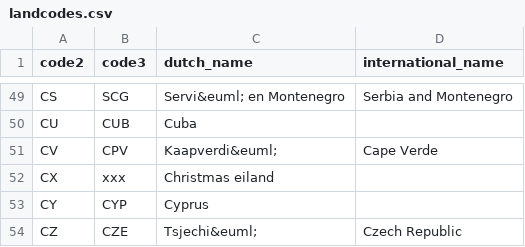
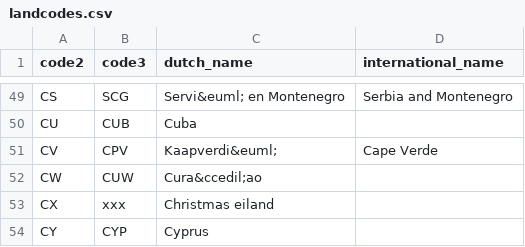
Before and after one commit to epsig/shob, a CSV file: data/sport/landcodes.csv, drawn as a sheet; only a part is shown, gaps mark what is left out; the shorter side is filled out with more unchanged rows.

```diff
--- a/data/sport/landcodes.csv
+++ b/data/sport/landcodes.csv
@@ -51,2 +51,3 @@ CU,CUB,Cuba,
 CV,CPV,Kaapverdi&euml;,Cape Verde
+CW,CUW,Cura&ccedil;ao,
 CX,xxx,Christmas eiland,
```
Also changed, not shown: data/sport/ekwk/ekwk_remarks.csv, 5 other files.
